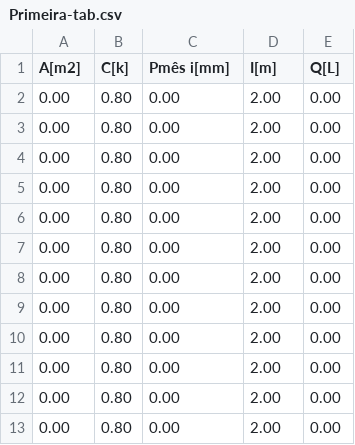
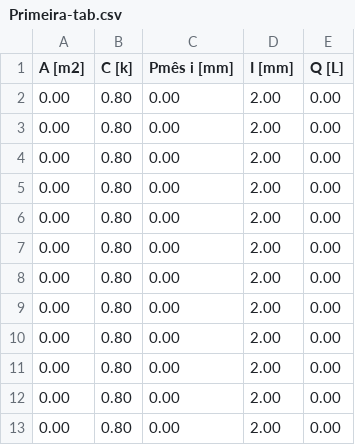
Before and after one commit to LucasManoelSilva/CalculoDeCisternas, a CSV file: Primeira-tab.csv, drawn as a sheet.

Commit message:
Add files via upload
Tabelas matrizes para os dataFrames

```diff
--- a/Primeira-tab.csv
+++ b/Primeira-tab.csv
@@ -1,2 +1,2 @@
-"A[m2]","C[k]","Pmês i[mm]","I[m]","Q[L]"
+"A                 [m2]","C                          [k]","Pmês i [mm]","I        [mm]","Q                [L]"
 "0.00","0.80","0.00","2.00","0.00"
```
Also changed, not shown: 3 other files.
